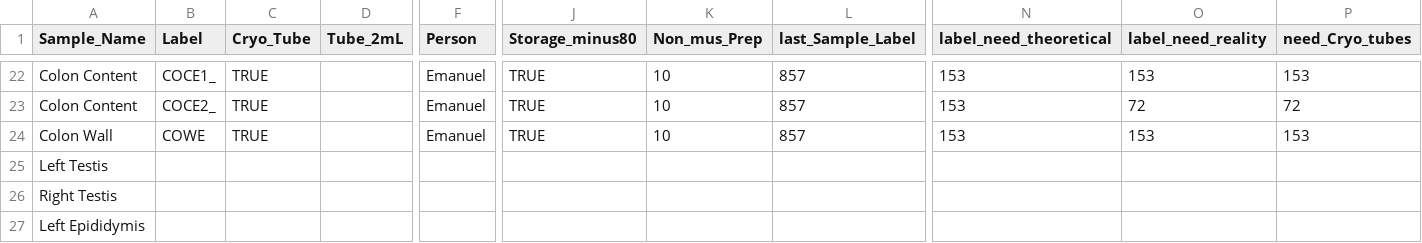
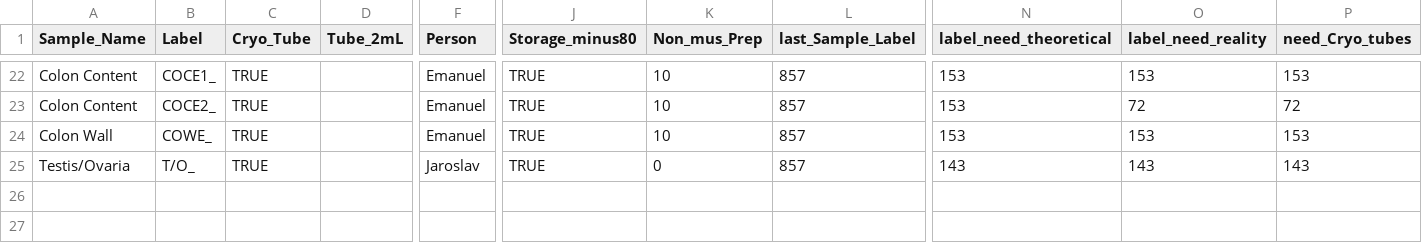
Before and after one commit to fayweb/Field-Trip-Organization, a CSV file: Tissue_Samples_2021.csv, drawn as a sheet; only a part is shown, gaps mark what is left out; removed rows and columns are numbered as before the commit, all else as after; rows hold the shown columns only; the diff names each change by its address in the sheet, - before the commit and + after, or states it on an @@ line.

Commit message:
updated Testis/Ovaries row

```diff
--- a/Tissue_Samples_2021.csv
+++ b/Tissue_Samples_2021.csv
-B24 (Label): COWE
+B24 (Label): COWE_
-row 25: Left Testis
-row 26: Right Testis
-row 27: Left Epididymis
+row 25: Testis/Ovaria | T/O_ | TRUE |  | Jaroslav | TRUE | 0 | 857 | 143 | 143 | 143
```
